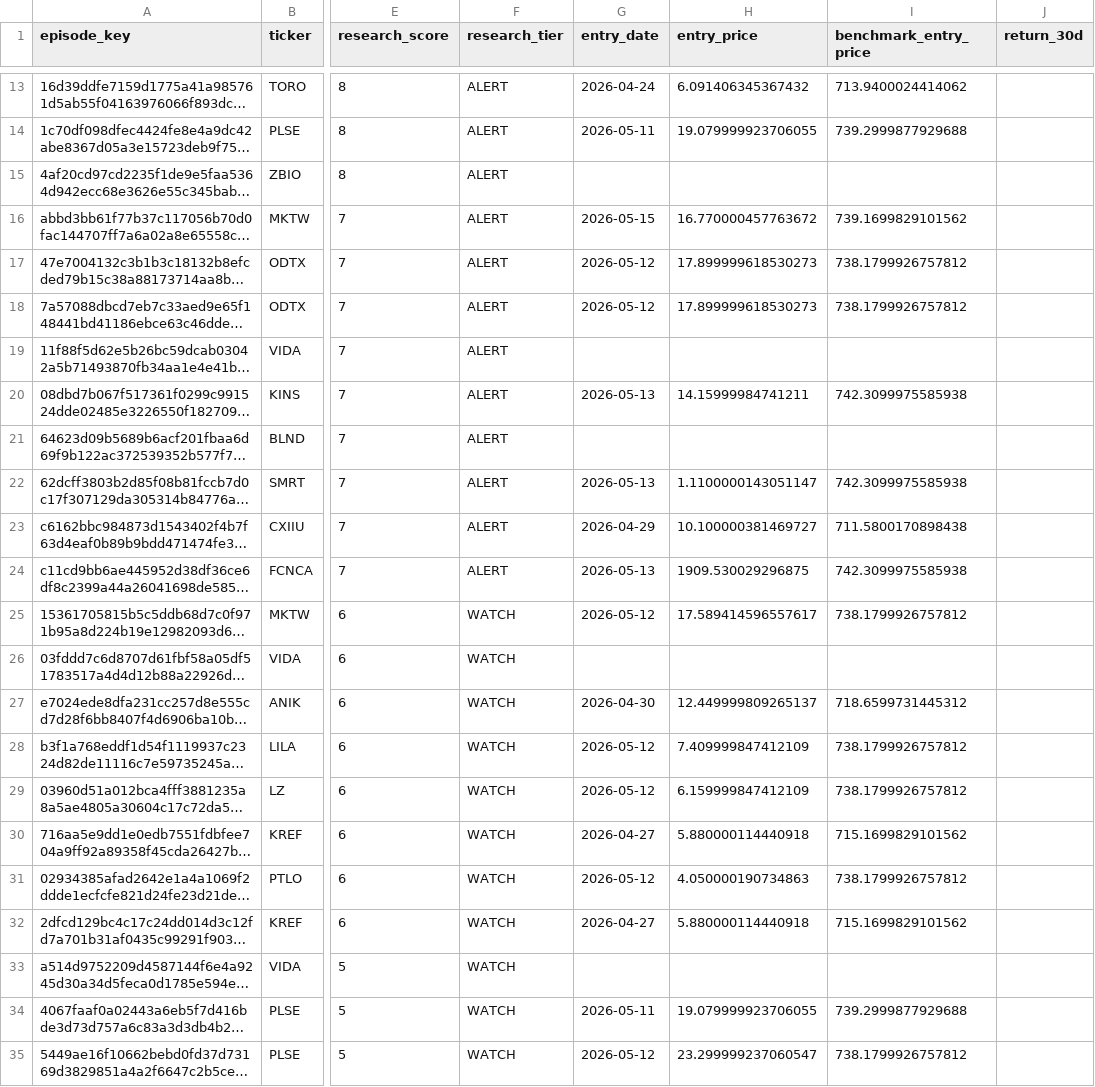
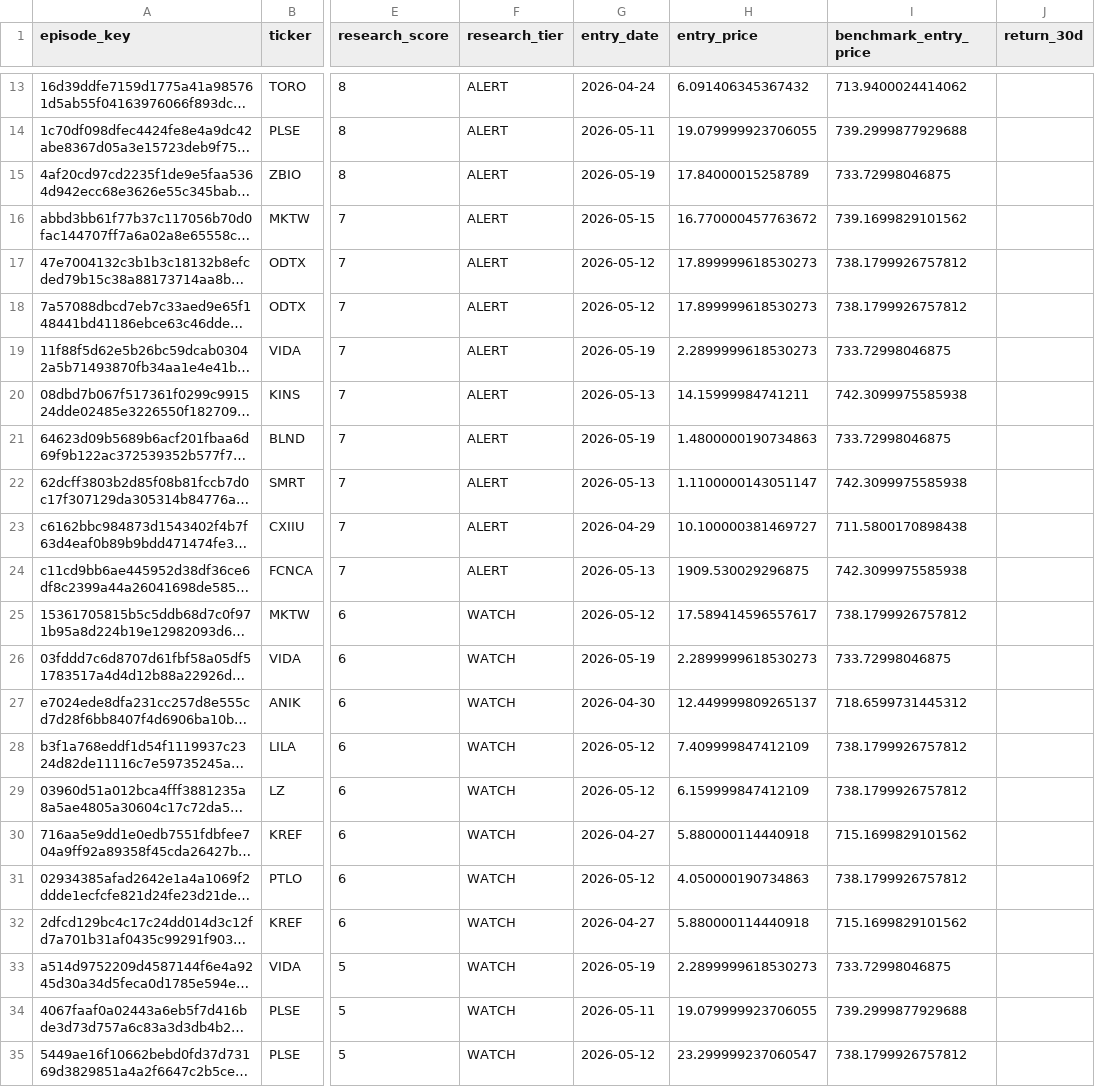
Before and after one commit to mrshu/openinsider-notifier, a CSV file: data/live/sec_daily/candidate_forward_returns.csv, drawn as a sheet; only a part is shown, gaps mark what is left out; long unchanged cells end in …; the diff names each change by its address in the sheet, - before the commit and + after, or states it on an @@ line.

```diff
--- a/data/live/sec_daily/candidate_forward_returns.csv
+++ b/data/live/sec_daily/candidate_forward_returns.csv
-G15 (entry_date): (empty)
+G15 (entry_date): 2026-05-19
-H15 (entry_price): (empty)
+H15 (entry_price): 17.84000015258789
-I15 (benchmark_entry_price): (empty)
+I15 (benchmark_entry_price): 733.72998046875
-G19 (entry_date): (empty)
+G19 (entry_date): 2026-05-19
-H19 (entry_price): (empty)
+H19 (entry_price): 2.2899999618530273
-I19 (benchmark_entry_price): (empty)
+I19 (benchmark_entry_price): 733.72998046875
-G21 (entry_date): (empty)
+G21 (entry_date): 2026-05-19
-H21 (entry_price): (empty)
+H21 (entry_price): 1.4800000190734863
-I21 (benchmark_entry_price): (empty)
+I21 (benchmark_entry_price): 733.72998046875
-G26 (entry_date): (empty)
+G26 (entry_date): 2026-05-19
-H26 (entry_price): (empty)
+H26 (entry_price): 2.2899999618530273
-I26 (benchmark_entry_price): (empty)
+I26 (benchmark_entry_price): 733.72998046875
-G33 (entry_date): (empty)
+G33 (entry_date): 2026-05-19
-H33 (entry_price): (empty)
+H33 (entry_price): 2.2899999618530273
-I33 (benchmark_entry_price): (empty)
+I33 (benchmark_entry_price): 733.72998046875
```
Also changed, not shown: data/live/sec_daily/candidate_episode_history.csv, data/live/sec_daily/candidate_history.csv, 12 other files.
